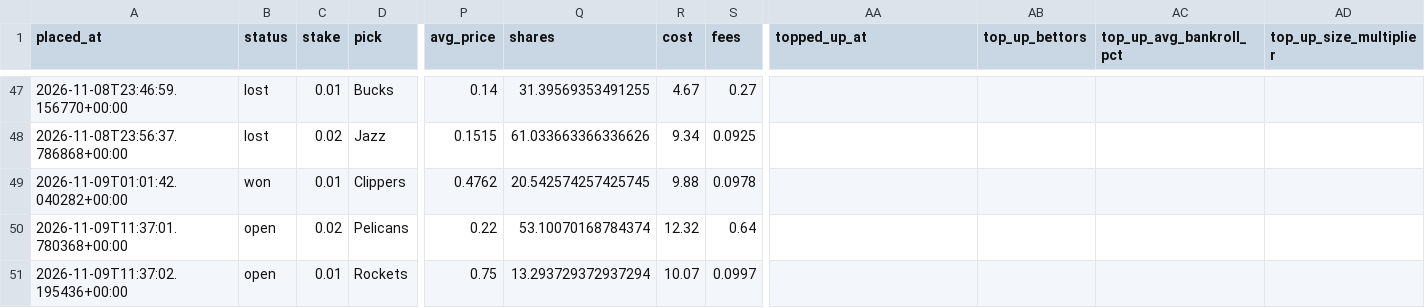
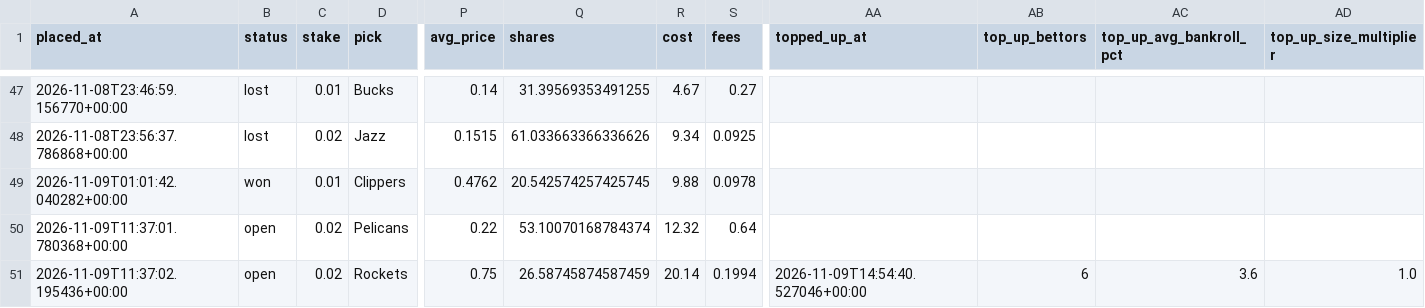
Before and after one commit to bhooder/Polymarket, a CSV file: paper_trades_c.csv, drawn as a sheet; only a part is shown, gaps mark what is left out; the diff names each change by its address in the sheet, - before the commit and + after, or states it on an @@ line.

```diff
--- a/paper_trades_c.csv
+++ b/paper_trades_c.csv
-C51 (stake): 0.01
+C51 (stake): 0.02
-Q51 (shares): 13.293729372937294
+Q51 (shares): 26.58745874587459
-R51 (cost): 10.07
+R51 (cost): 20.14
-S51 (fees): 0.0997
+S51 (fees): 0.1994
-AA51 (topped_up_at): (empty)
+AA51 (topped_up_at): 2026-11-09T14:54:40.527046+00:00
-AB51 (top_up_bettors): (empty)
+AB51 (top_up_bettors): 6
-AC51 (top_up_avg_bankroll_pct): (empty)
+AC51 (top_up_avg_bankroll_pct): 3.6
-AD51 (top_up_size_multiplier): (empty)
+AD51 (top_up_size_multiplier): 1.0
```
Also changed, not shown: 4 other files.
